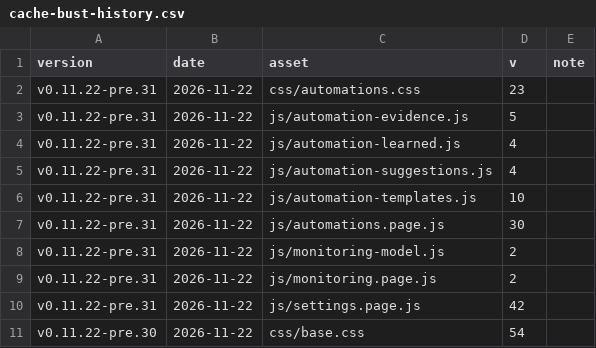
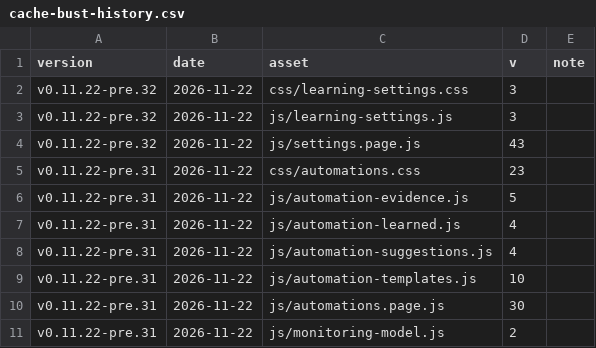
Before and after one commit to Developer-Simon/energy-node, a CSV file: dashboard/internal/webui/cache-bust-history.csv, drawn as a sheet; only a part is shown; the shorter side is filled out with more unchanged rows.

```diff
--- a/dashboard/internal/webui/cache-bust-history.csv
+++ b/dashboard/internal/webui/cache-bust-history.csv
@@ -1,2 +1,5 @@
 version,date,asset,v,note
+v0.11.22-pre.32,2026-11-22,css/learning-settings.css,3,
+v0.11.22-pre.32,2026-11-22,js/learning-settings.js,3,
+v0.11.22-pre.32,2026-11-22,js/settings.page.js,43,
 v0.11.22-pre.31,2026-11-22,css/automations.css,23,
```
Also changed, not shown: 51 other files.
